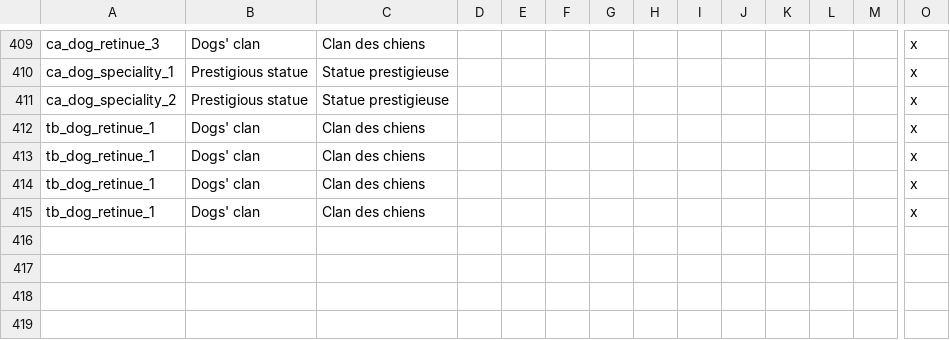
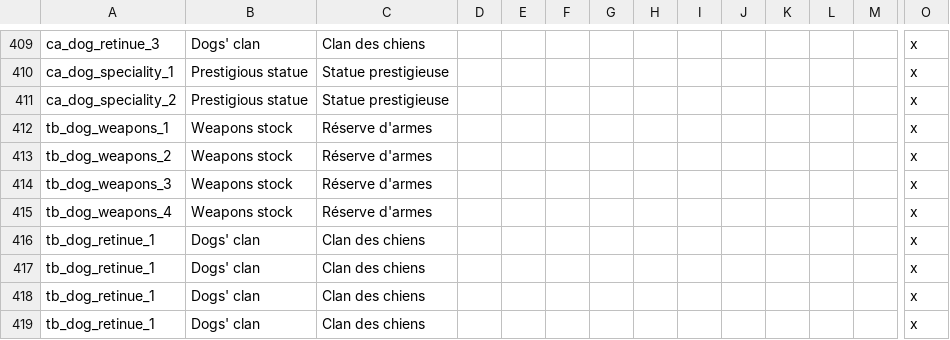
Before and after one commit to asmuro1/animals-plus, a CSV file: animals_update/localisation/buildings.csv, drawn as a sheet; only a part is shown, gaps mark what is left out; rows hold the shown columns only; the diff names each change by its address in the sheet, - before the commit and + after, or states it on an @@ line.

Commit message:
bat_3 - weapons

```diff
--- a/animals_update/localisation/buildings.csv
+++ b/animals_update/localisation/buildings.csv
+row 412: tb_dog_weapons_1 | Weapons stock | Réserve d'armes |  |  |  |  |  |  |  |  |  |  | x
+row 413: tb_dog_weapons_2 | Weapons stock | Réserve d'armes |  |  |  |  |  |  |  |  |  |  | x
+row 414: tb_dog_weapons_3 | Weapons stock | Réserve d'armes |  |  |  |  |  |  |  |  |  |  | x
+row 415: tb_dog_weapons_4 | Weapons stock | Réserve d'armes |  |  |  |  |  |  |  |  |  |  | x
```
Also changed, not shown: 1 other file.
